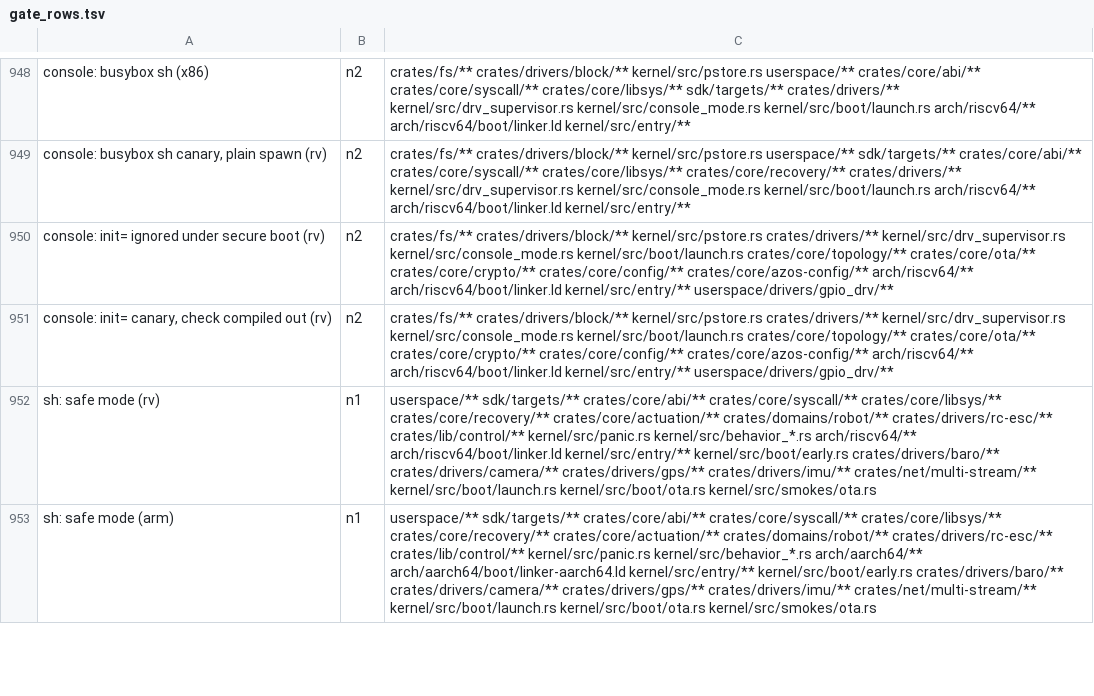
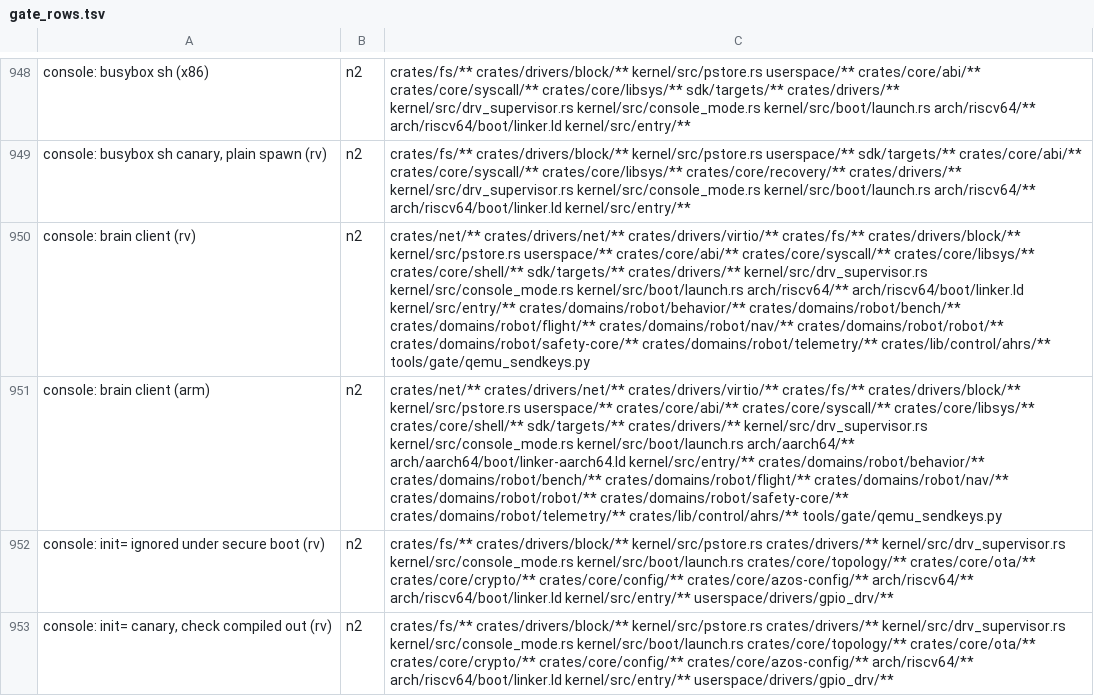
Before and after one commit to fgrg1978/AzOS, a TSV file: tools/gate/gate_rows.tsv, drawn as a sheet; only a part is shown, gaps mark what is left out; the shorter side is filled out with more unchanged rows; the diff names each change by its address in the sheet, - before the commit and + after, or states it on an @@ line.

Commit message:
console: one 'console program X gave up' line when the recovery console takes over
Not in the topology, not on the volume, no input within SH_START_TIMEOUT_S, or
ended and not restarted: all four print the same line naming the program.
Gate: the two sh rows expect it, a brain-client row (BRAINCLI as console
program, robot) and a Kconfig-gates row for the login rule.

```diff
--- a/tools/gate/gate_rows.tsv
+++ b/tools/gate/gate_rows.tsv
+row 950: console: brain client (rv) | n2 | crates/net/** crates/drivers/net/** crates/drivers/virtio/** crates/fs/** crates/drivers/block/** kernel/src/pstore.rs userspace/** crates/core/abi/** crates/core/syscall/** crates/core/libsys/** crates/core/shell/** sdk/targets/** crates/drivers/** kernel/src/drv_supervisor.rs kernel/src/console_mode.rs kernel/src/boot/launch.rs arch/riscv64/** arch/riscv64/boot/linker.ld kernel/src/entry/** crates/domains/robot/behavior/** crates/domains/robot/bench/** crates/domains/robot/flight/** crates/domains/robot/nav/** crates/domains/robot/robot/** crates/domains/robot/safety-core/** crates/domains/robot/telemetry/** crates/lib/control/ahrs/** tools/gate/qemu_sendkeys.py
+row 951: console: brain client (arm) | n2 | crates/net/** crates/drivers/net/** crates/drivers/virtio/** crates/fs/** crates/drivers/block/** kernel/src/pstore.rs userspace/** crates/core/abi/** crates/core/syscall/** crates/core/libsys/** crates/core/shell/** sdk/targets/** crates/drivers/** kernel/src/drv_supervisor.rs kernel/src/console_mode.rs kernel/src/boot/launch.rs arch/aarch64/** arch/aarch64/boot/linker-aarch64.ld kernel/src/entry/** crates/domains/robot/behavior/** crates/domains/robot/bench/** crates/domains/robot/flight/** crates/domains/robot/nav/** crates/domains/robot/robot/** crates/domains/robot/safety-core/** crates/domains/robot/telemetry/** crates/lib/control/ahrs/** tools/gate/qemu_sendkeys.py
```
Also changed, not shown: 3 other files.
